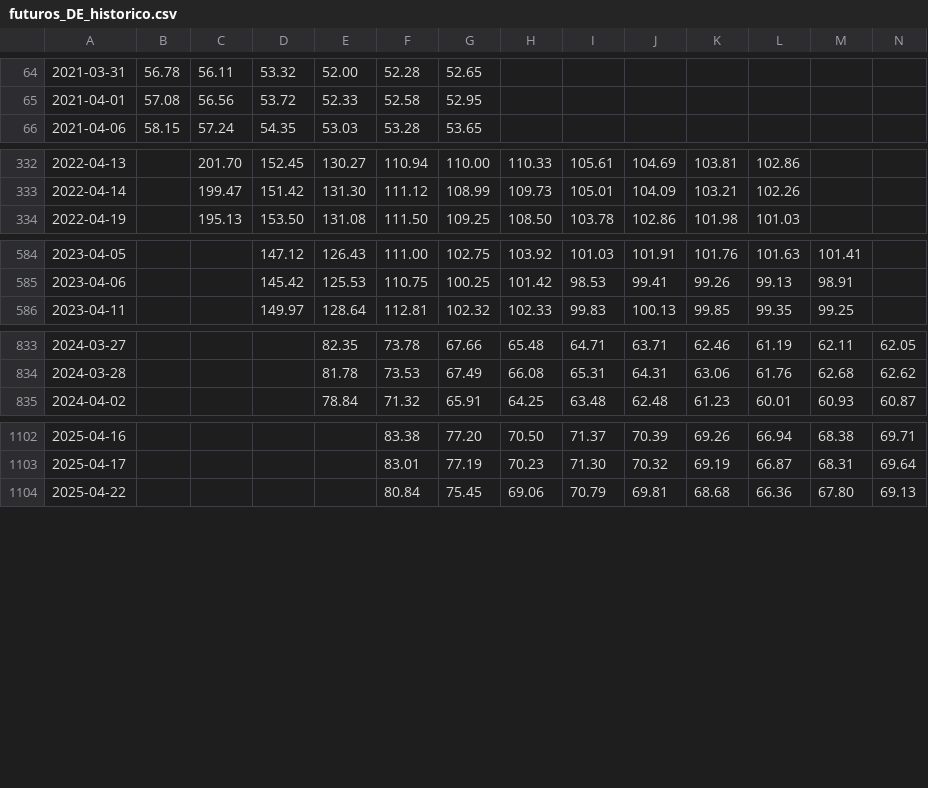
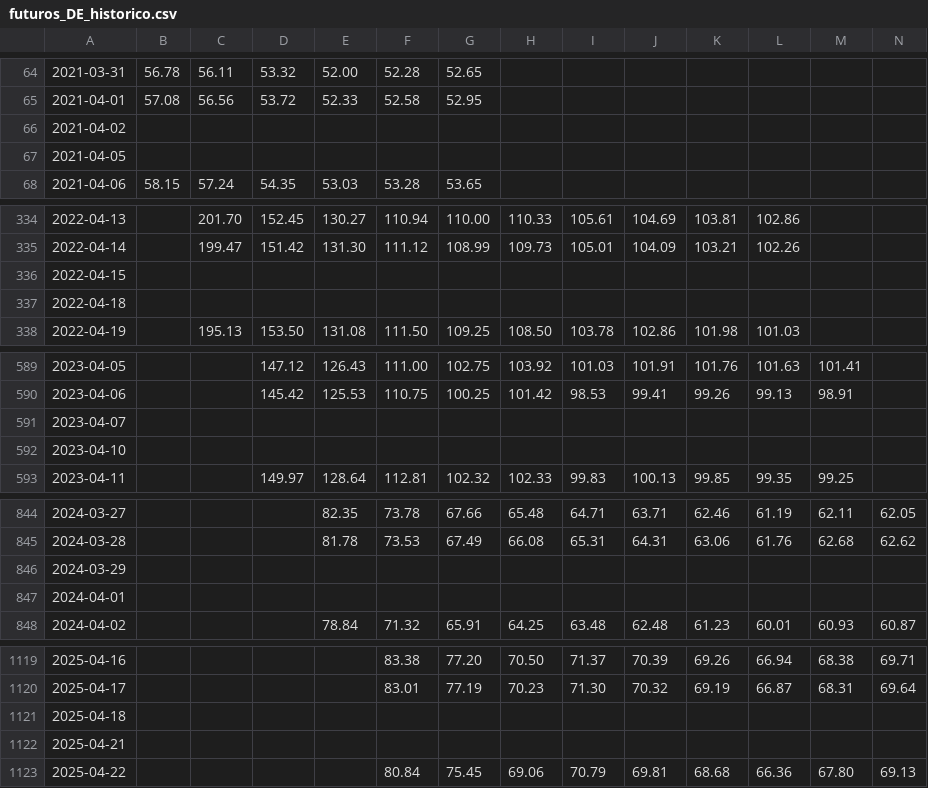
Before and after one commit to Diego-Vega-Viquez/Proyecto-CA0308, a CSV file: data_raw/futuros_DE_historico.csv, drawn as a sheet; only a part is shown, gaps mark what is left out; rows hold the shown columns only; the diff covers the shown part only; the diff names each change by its address in the sheet, - before the commit and + after, or states it on an @@ line.

```diff
--- a/data_raw/futuros_DE_historico.csv
+++ b/data_raw/futuros_DE_historico.csv
+row 66: 2021-04-02
+row 67: 2021-04-05
+row 336: 2022-04-15
+row 337: 2022-04-18
+row 591: 2023-04-07
+row 592: 2023-04-10
+row 846: 2024-03-29
+row 847: 2024-04-01
+row 1121: 2025-04-18
+row 1122: 2025-04-21
```
Also changed, not shown: 16 added rows elsewhere in this file, 3 other files.
